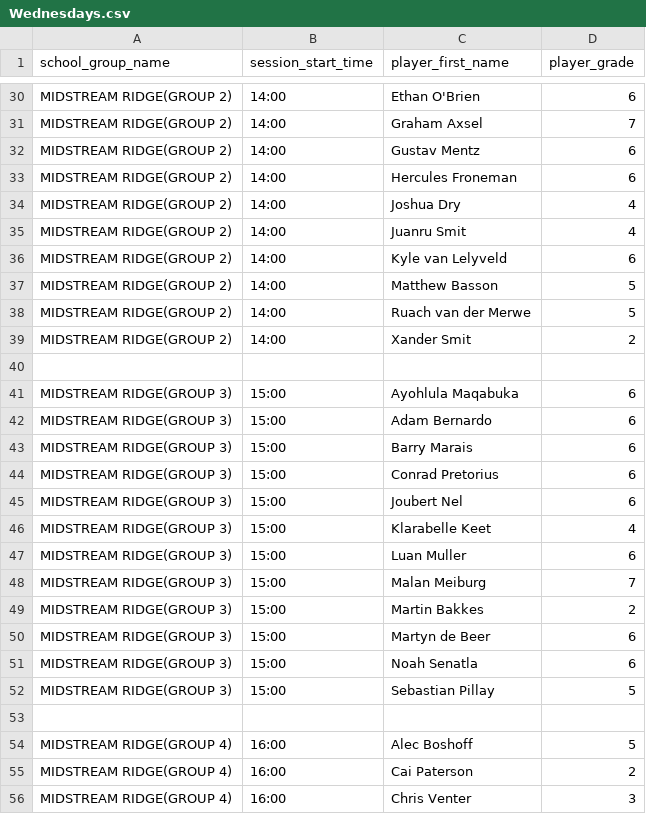
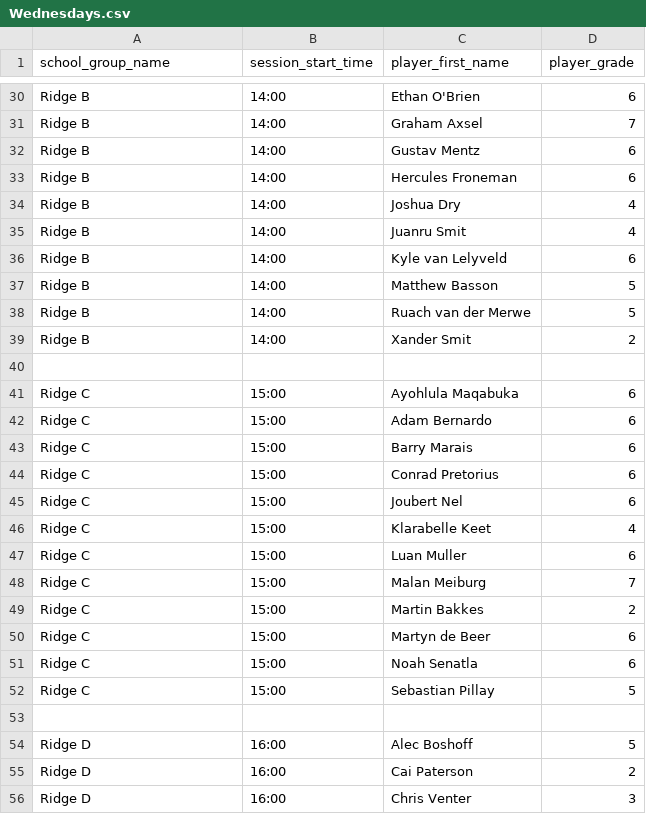
Before and after one commit to CharlSquash/SquashSyncV2, a CSV file: data_imports/Wednesdays.csv, drawn as a sheet; only a part is shown, gaps mark what is left out; the diff covers the shown part only; the diff names each change by its address in the sheet, - before the commit and + after, or states it on an @@ line.

```diff
--- a/data_imports/Wednesdays.csv
+++ b/data_imports/Wednesdays.csv
-A30:A39 (school_group_name): MIDSTREAM RIDGE(GROUP 2)
+A30:A39 (school_group_name): Ridge B
-A41:A52 (school_group_name): MIDSTREAM RIDGE(GROUP 3)
+A41:A52 (school_group_name): Ridge C
-A54:A56 (school_group_name): MIDSTREAM RIDGE(GROUP 4)
+A54:A56 (school_group_name): Ridge D
```
Also changed, not shown: 74 edited cells elsewhere in this file, data_imports/Fridays.csv, data_imports/Mondays.csv, 4 other files.
